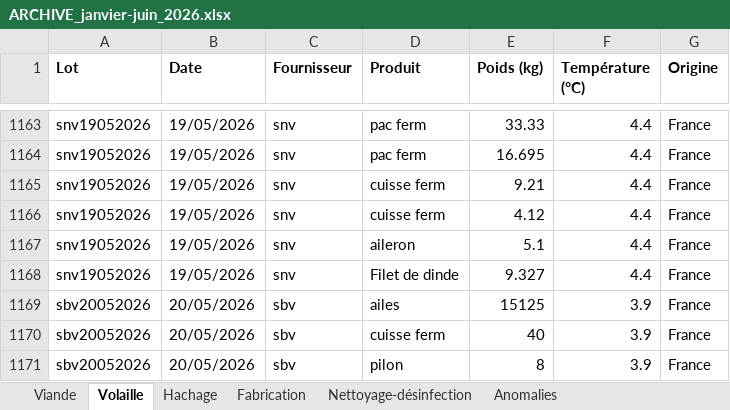
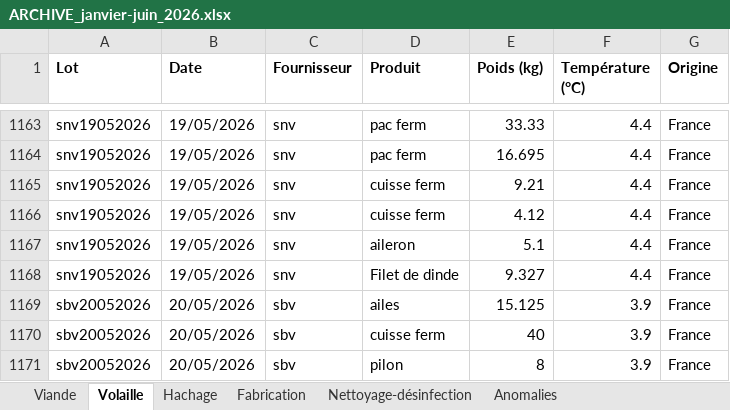
Before and after one commit to mk19mk69-ops/haccp, an Excel workbook: archives/ARCHIVE_janvier-juin_2026.xlsx, sheet Volaille, drawn as a sheet; only a part is shown, gaps mark what is left out; values as stored, in another font and other column widths than the file's, no borders; the diff names each change by its address in the sheet, - before the commit and + after, or states it on an @@ line.

```diff
--- a/archives/ARCHIVE_janvier-juin_2026.xlsx (sheet Volaille)
+++ b/archives/ARCHIVE_janvier-juin_2026.xlsx (sheet Volaille)
-E1169 (Poids (kg)): 15125
+E1169 (Poids (kg)): 15.125
```
Also changed, not shown: sheet Anomalies, sheet Viande, 1 other file.
